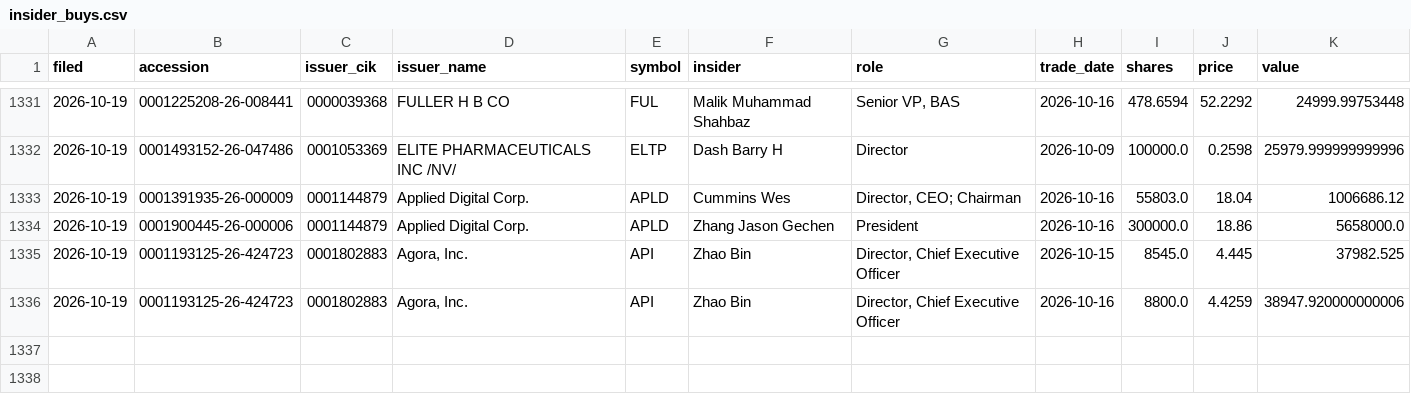
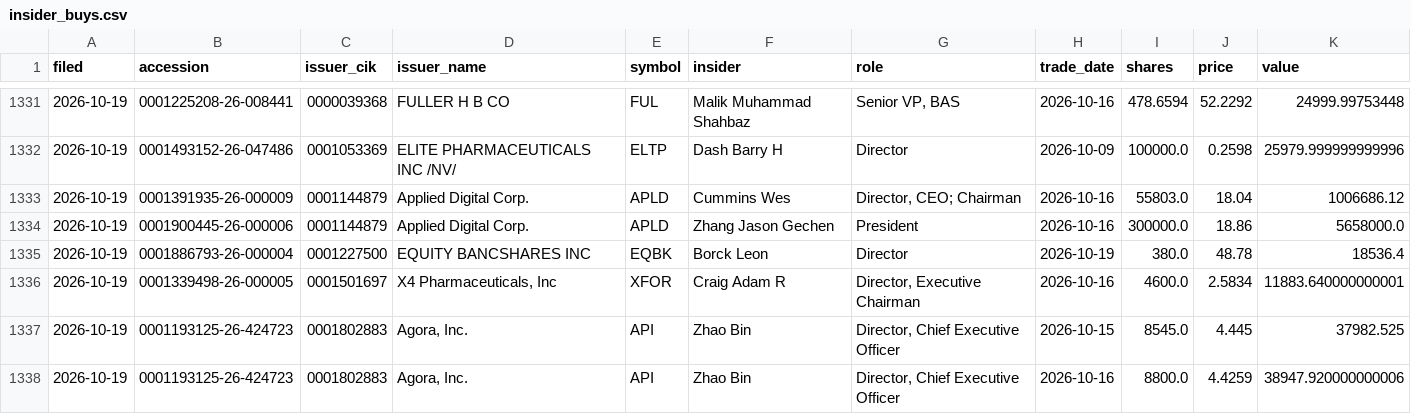
Before and after one commit to jwill736/market-tracker, a CSV file: insider_buys.csv, drawn as a sheet; only a part is shown, gaps mark what is left out.

```diff
--- a/insider_buys.csv
+++ b/insider_buys.csv
@@ -1334,2 +1334,4 @@ filed,accession,issuer_cik,issuer_name,symbol,insider,role,trade_date,shares,pri
 2026-10-19,0001900445-26-000006,0001144879,Applied Digital Corp.,APLD,Zhang Jason Gechen,President,2026-10-16,300000.0,18.86,5658000.0
+2026-10-19,0001886793-26-000004,0001227500,EQUITY BANCSHARES INC,EQBK,Borck Leon,Director,2026-10-19,380.0,48.78,18536.4
+2026-10-19,0001339498-26-000005,0001501697,"X4 Pharmaceuticals, Inc",XFOR,Craig Adam R,"Director, Executive Chairman",2026-10-16,4600.0,2.5834,11883.640000000001
 2026-10-19,0001193125-26-424723,0001802883,"Agora, Inc.",API,Zhao Bin,"Director, Chief Executive Officer",2026-10-15,8545.0,4.445,37982.525
```
Also changed, not shown: early_calls.csv.
